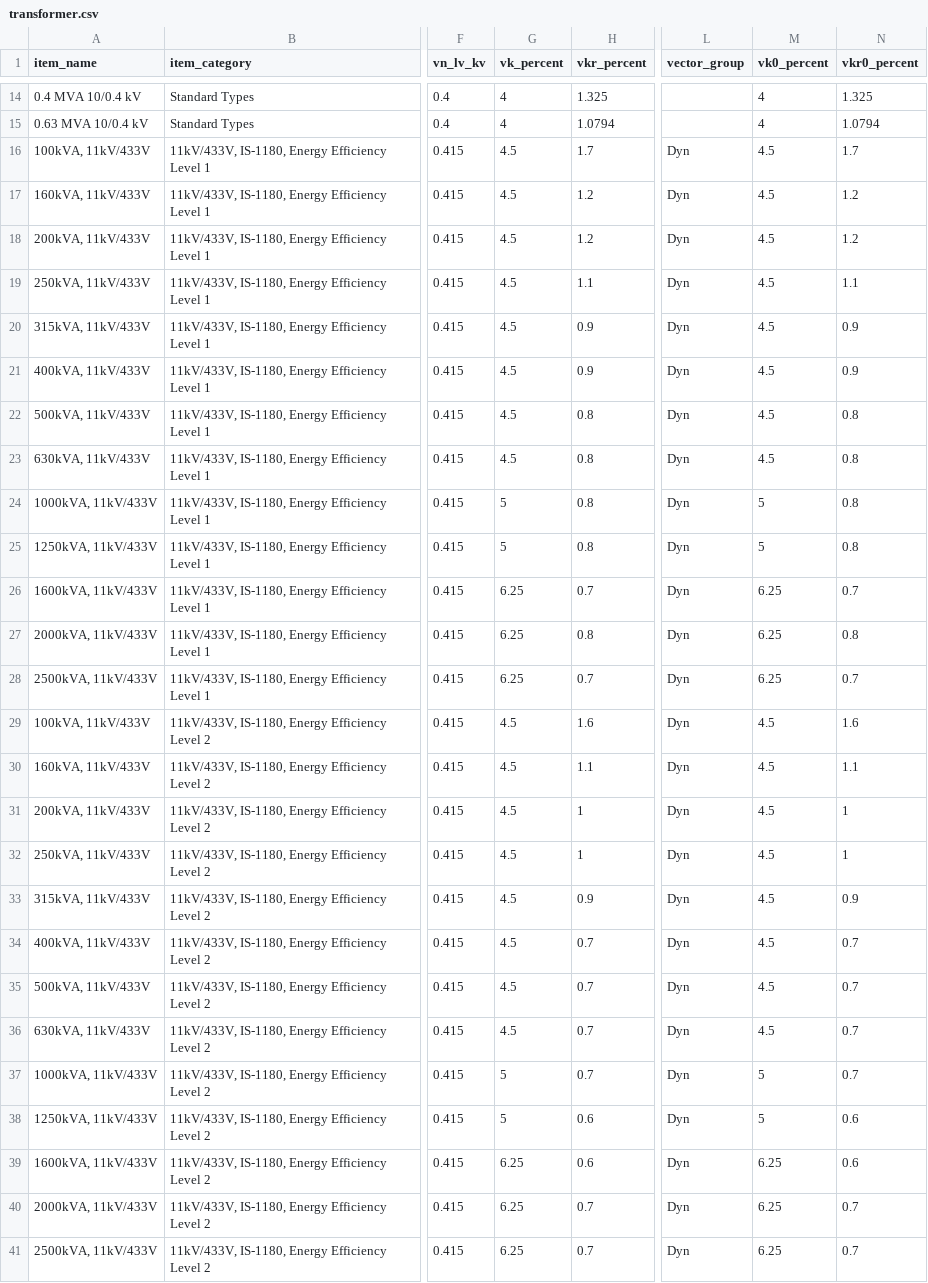
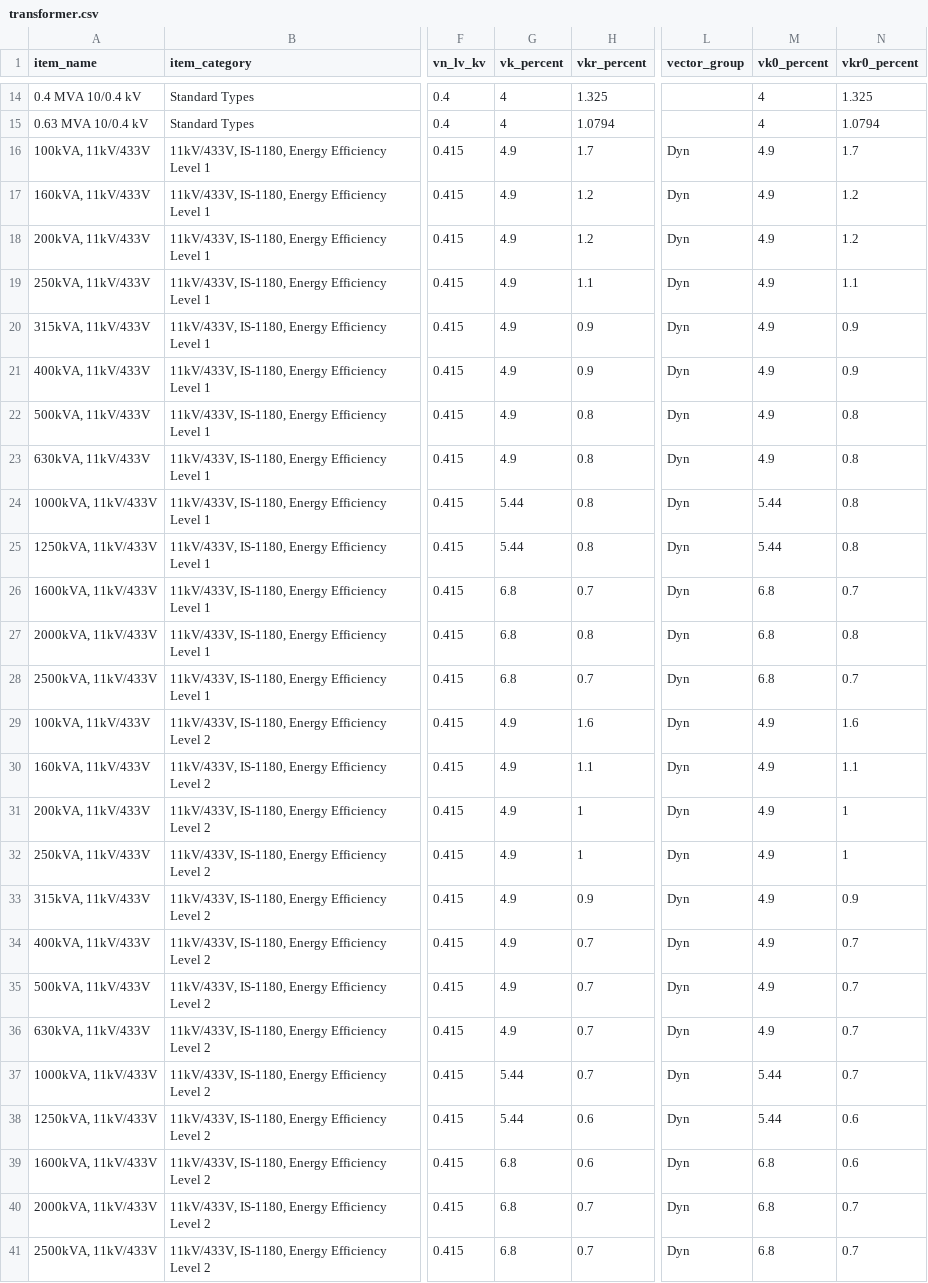
Before and after one commit to manuvarkey/GElectrical, a CSV file: gelectrical/database/transformer.csv, drawn as a sheet; only a part is shown, gaps mark what is left out; the diff names each change by its address in the sheet, - before the commit and + after, or states it on an @@ line.

```diff
--- a/gelectrical/database/transformer.csv
+++ b/gelectrical/database/transformer.csv
-G16:G23 (vk_percent): 4.5
+G16:G23 (vk_percent): 4.9
-M16:M23 (vk0_percent): 4.5
+M16:M23 (vk0_percent): 4.9
-G24:G25 (vk_percent): 5
+G24:G25 (vk_percent): 5.44
-M24:M25 (vk0_percent): 5
+M24:M25 (vk0_percent): 5.44
-G26:G28 (vk_percent): 6.25
+G26:G28 (vk_percent): 6.8
-M26:M28 (vk0_percent): 6.25
+M26:M28 (vk0_percent): 6.8
-G29:G36 (vk_percent): 4.5
+G29:G36 (vk_percent): 4.9
-M29:M36 (vk0_percent): 4.5
+M29:M36 (vk0_percent): 4.9
-G37:G38 (vk_percent): 5
+G37:G38 (vk_percent): 5.44
-M37:M38 (vk0_percent): 5
+M37:M38 (vk0_percent): 5.44
-G39:G41 (vk_percent): 6.25
+G39:G41 (vk_percent): 6.8
-M39:M41 (vk0_percent): 6.25
+M39:M41 (vk0_percent): 6.8
```
Also changed, not shown: 1 other file.
